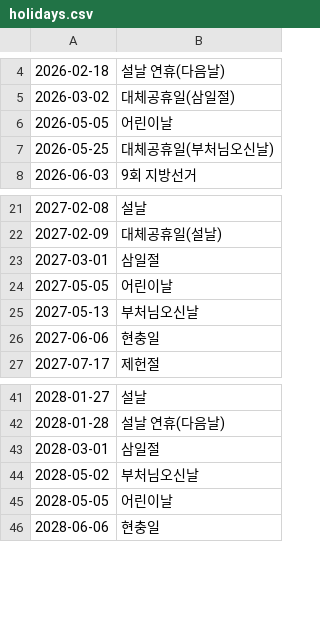
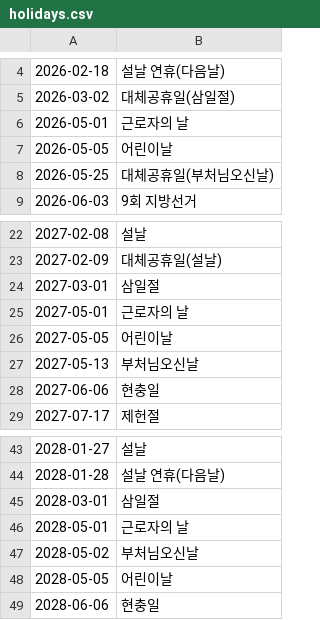
Before and after one commit to alfks1402-wq/CMS-Calendar, a CSV file: holidays.csv, drawn as a sheet; only a part is shown, gaps mark what is left out; the diff names each change by its address in the sheet, - before the commit and + after, or states it on an @@ line.

Commit message:
Update holidays.csv

```diff
--- a/holidays.csv
+++ b/holidays.csv
+row 6: 2026-05-01 | 근로자의 날
+row 25: 2027-05-01 | 근로자의 날
+row 46: 2028-05-01 | 근로자의 날
```
